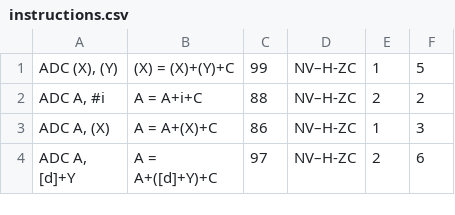
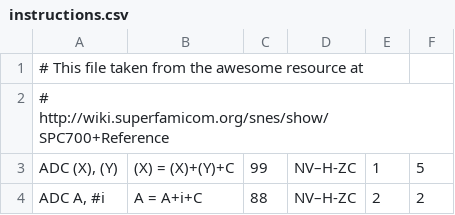
Before and after one commit to bcharron/hopper-spc700-cpu, a CSV file: instructions.csv, drawn as a sheet; only a part is shown; the shorter side is filled out with more unchanged rows.

Commit message:
Add reference for instruction file.

```diff
--- a/instructions.csv
+++ b/instructions.csv
@@ -1 +1,3 @@
+# This file taken from the awesome resource at
+# http://wiki.superfamicom.org/snes/show/SPC700+Reference
 ADC (X), (Y)	 (X) = (X)+(Y)+C	99	NV–H-ZC	1	5
```
Also changed, not shown: 1 other file.
